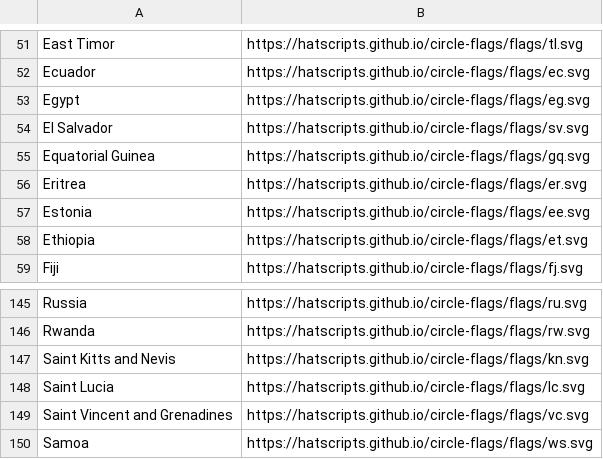
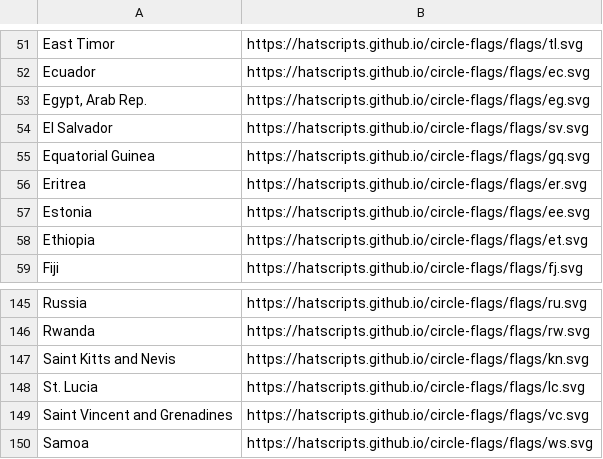
Before and after one commit to dnav0/FIT3179, a CSV file: data_vis_2/data/flags.csv, drawn as a sheet; only a part is shown, gaps mark what is left out.

Commit message:
feat: bubble plot created and data updated

```diff
--- a/data_vis_2/data/flags.csv
+++ b/data_vis_2/data/flags.csv
@@ -52,3 +52,3 @@ East Timor,https://hatscripts.github.io/circle-flags/flags/tl.svg
 Ecuador,https://hatscripts.github.io/circle-flags/flags/ec.svg
-Egypt,https://hatscripts.github.io/circle-flags/flags/eg.svg
+"Egypt, Arab Rep.",https://hatscripts.github.io/circle-flags/flags/eg.svg
 El Salvador,https://hatscripts.github.io/circle-flags/flags/sv.svg
@@ -147,3 +147,3 @@ Rwanda,https://hatscripts.github.io/circle-flags/flags/rw.svg
 Saint Kitts and Nevis,https://hatscripts.github.io/circle-flags/flags/kn.svg
-Saint Lucia,https://hatscripts.github.io/circle-flags/flags/lc.svg
+St. Lucia,https://hatscripts.github.io/circle-flags/flags/lc.svg
 Saint Vincent and Grenadines,https://hatscripts.github.io/circle-flags/flags/vc.svg
```
Also changed, not shown: 4 other files.
